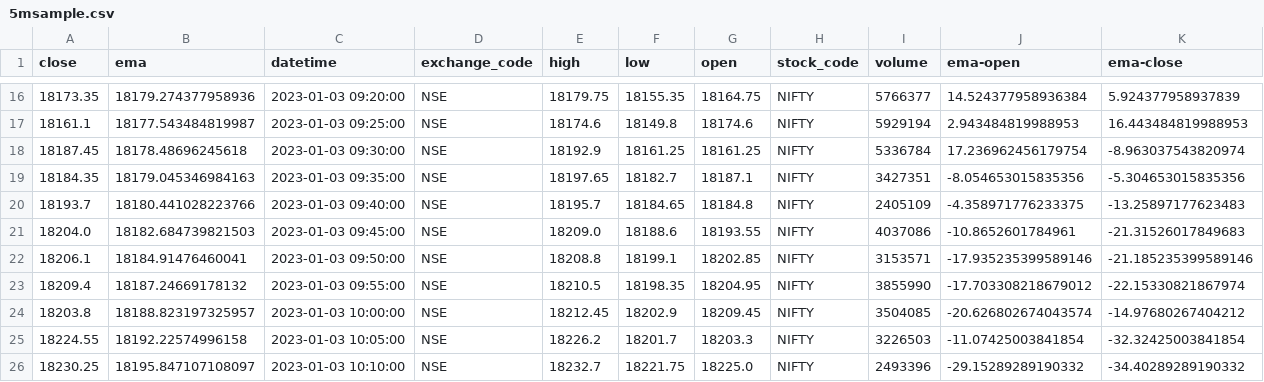
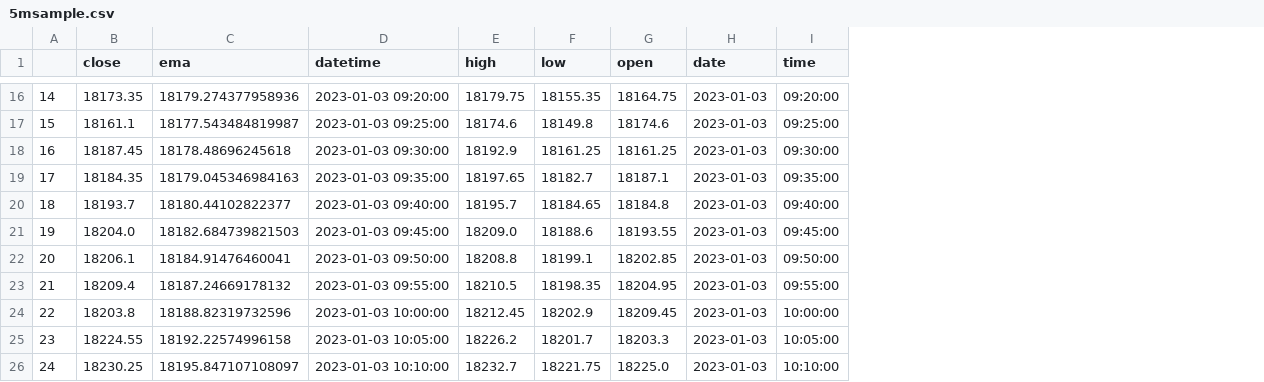
Before and after one commit to amitgupta108/data, a CSV file: 5msample.csv, drawn as a sheet; only a part is shown, gaps mark what is left out; removed rows and columns are numbered as before the commit, all else as after; the diff covers the shown part only; the diff names each change by its address in the sheet, - before the commit and + after, or states it on an @@ line.

```diff
--- a/5msample.csv
+++ b/5msample.csv
+column A, rows 16-26: 14 | 15 | 16 | 17 | 18 | 19 | 20 | 21 | 22 | 23 | 24
-column D (exchange_code), rows 16-26: all NSE
-column H (stock_code), rows 16-26: all NIFTY
-column I (volume), rows 16-26: 5766377 | 5929194 | 5336784 | 3427351 | 2405109 | 4037086 | 3153571 | 3855990 | 3504085 | 3226503 | 2493396
-column J (ema-open), rows 16-26: 14.524377958936384 | 2.943484819988953 | 17.236962456179754 | -8.054653015835356 | -4.358971776233375 | -10.8652601784961 | -17.935235399589146 | -17.703308218679012 | -20.626802674043574 | -11.07425003841854 | -29.15289289190332
-column K (ema-close), rows 16-26: 5.924377958937839 | 16.443484819988953 | -8.963037543820974 | -5.304653015835356 | -13.25897177623483 | -21.31526017849683 | -21.185235399589146 | -22.15330821867974 | -14.97680267404212 | -32.32425003841854 | -34.40289289190332
+column H (date), rows 16-26: all 2023-01-03
+column I (time), rows 16-26: 09:20:00 | 09:25:00 | 09:30:00 | 09:35:00 | 09:40:00 | 09:45:00 | 09:50:00 | 09:55:00 | 10:00:00 | 10:05:00 | 10:10:00
-C20 (ema): 18180.441028223766
+C20 (ema): 18180.44102822377
-C24 (ema): 18188.823197325957
+C24 (ema): 18188.82319732596
```
Also changed, not shown: 12 edited cells elsewhere in this file.
